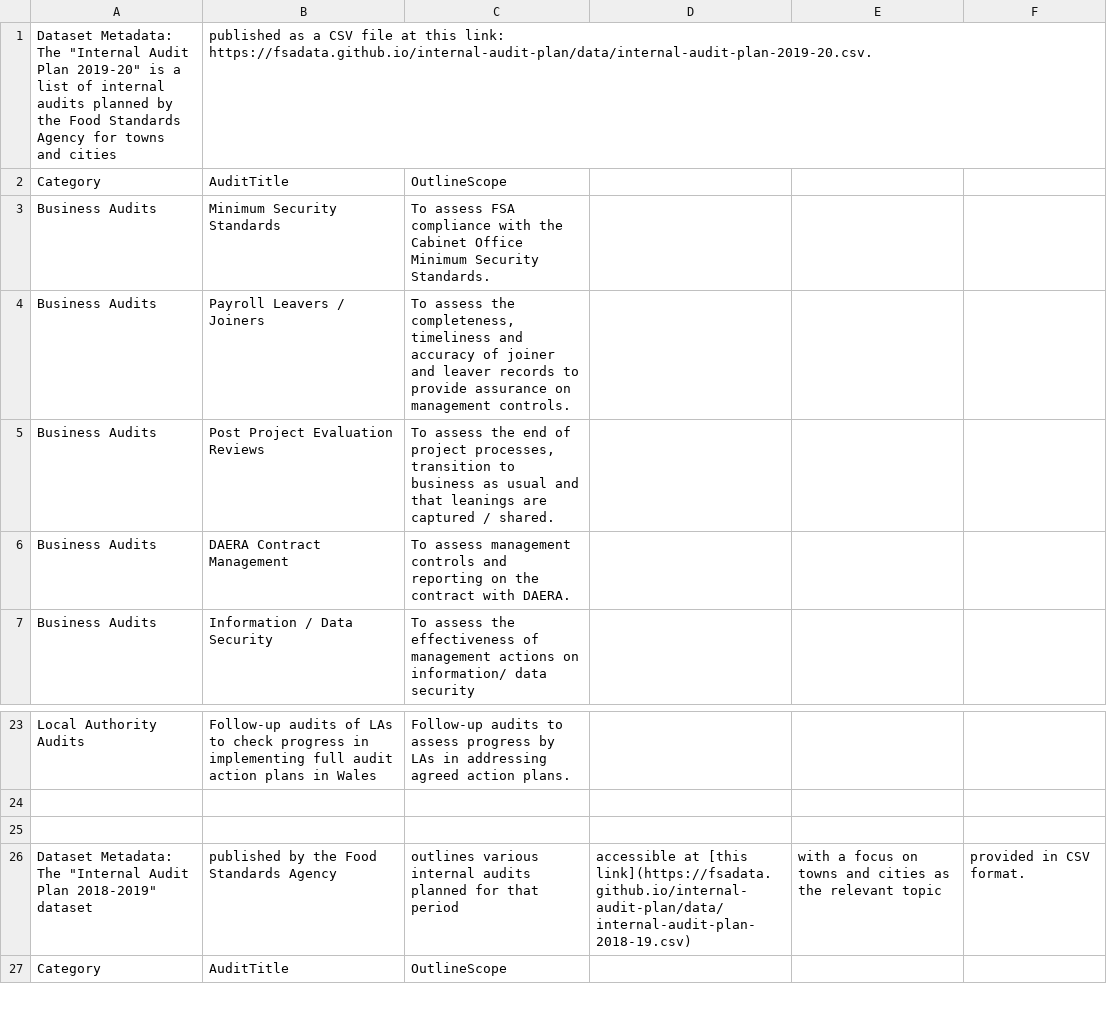
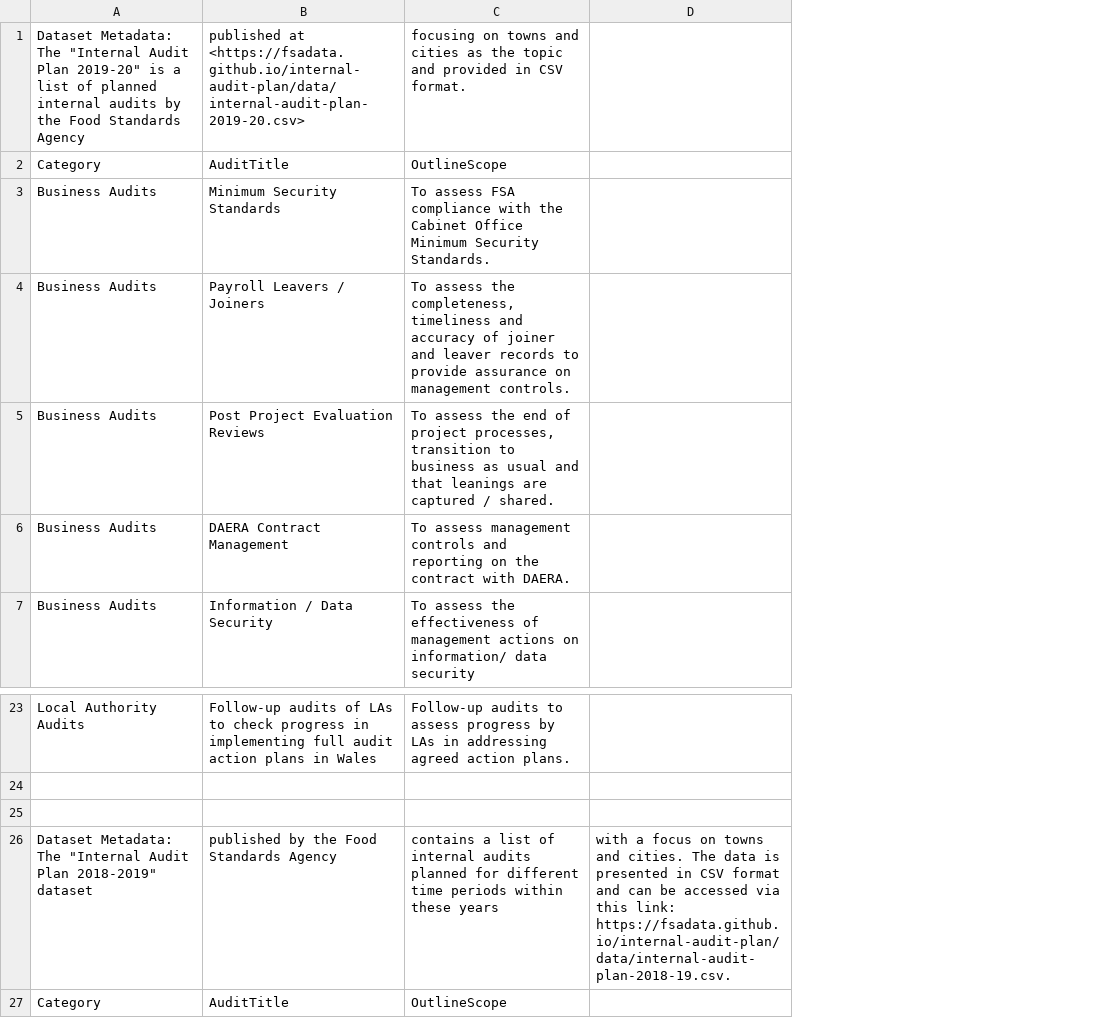
Before and after one commit to lalisalala/datasetdiscovery, a CSV file: data.csv, drawn as a sheet; only a part is shown, gaps mark what is left out; removed rows and columns are numbered as before the commit, all else as after; the diff names each change by its address in the sheet, - before the commit and + after, or states it on an @@ line.

```diff
--- a/data.csv
+++ b/data.csv
-column D, row 26: accessible at [this link](https://fsadata.github.io/internal-audit-plan/data/internal-audit-plan-2018-19.csv)
-column E, row 26: with a focus on towns and cities as the relevant topic
-column F, row 26: provided in CSV format.
+column D, row 26: with a focus on towns and cities. The data is presented in CSV format and can be accessed via this link: https://fsadata.github.io/internal-audit-plan/data/internal-audit-plan-2018-19.csv.
-row 1: Dataset Metadata: The "Internal Audit Plan 2019-20" is a list of internal audits planned by the Food Standards Agency for towns and cities | published as a CSV file at this link: https://fsadata.github.io/internal-audit-plan/data/internal-audit-plan-2019-20.csv.
+row 1: Dataset Metadata: The "Internal Audit Plan 2019-20" is a list of planned internal audits by the Food Standards Agency | published at <https://fsadata.github.io/internal-audit-plan/data/internal-audit-plan-2019-20.csv> | focusing on towns and cities as the topic and provided in CSV format.
-C26: outlines various internal audits planned for that period
+C26: contains a list of internal audits planned for different time periods within these years
```
Also changed, not shown: datasets.csv, 6 other files.
